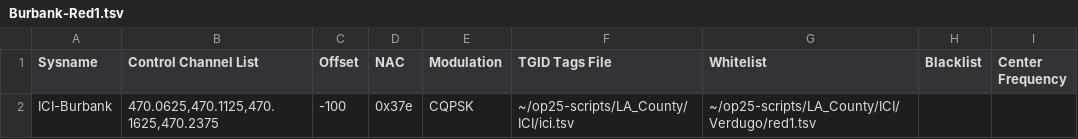
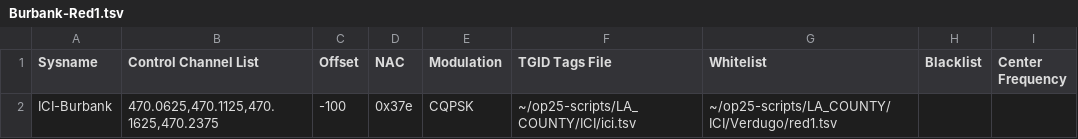
Before and after one commit to mholt-io/op25-scripts, a TSV file: LA_COUNTY/ICI/Verdugo/Burbank/Burbank-Red1.tsv, drawn as a sheet.

```diff
--- a/LA_COUNTY/ICI/Verdugo/Burbank/Burbank-Red1.tsv
+++ b/LA_COUNTY/ICI/Verdugo/Burbank/Burbank-Red1.tsv
@@ -1,2 +1,2 @@
 Sysname	Control Channel List	Offset	NAC	Modulation	TGID Tags File	Whitelist	Blacklist	Center Frequency
-ICI-Burbank	470.0625,470.1125,470.1625,470.2375	-100	0x37e	CQPSK	~/op25-scripts/LA_County/ICI/ici.tsv	~/op25-scripts/LA_County/ICI/Verdugo/red1.tsv		
+ICI-Burbank	470.0625,470.1125,470.1625,470.2375	-100	0x37e	CQPSK	~/op25-scripts/LA_COUNTY/ICI/ici.tsv	~/op25-scripts/LA_COUNTY/ICI/Verdugo/red1.tsv		
```
Also changed, not shown: LA_COUNTY/ICI/Verdugo/Burbank/Burbank-All.tsv, LA_COUNTY/ICI/Verdugo/Burbank/Burbank-Red2.tsv, 17 other files.
